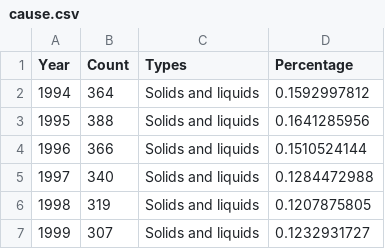
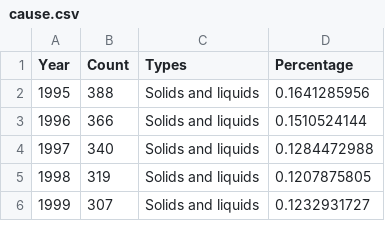
Before and after one commit to ricatiopan/fit3179asg2, a CSV file: data/cause.csv, drawn as a sheet; only a part is shown; the diff covers the shown part only; the diff names each change by its address in the sheet, - before the commit and + after, or states it on an @@ line.

```diff
--- a/data/cause.csv
+++ b/data/cause.csv
-row 2: 1994 | 364 | Solids and liquids | 0.1592997812
```
Also changed, not shown: 29 removed rows elsewhere in this file.
